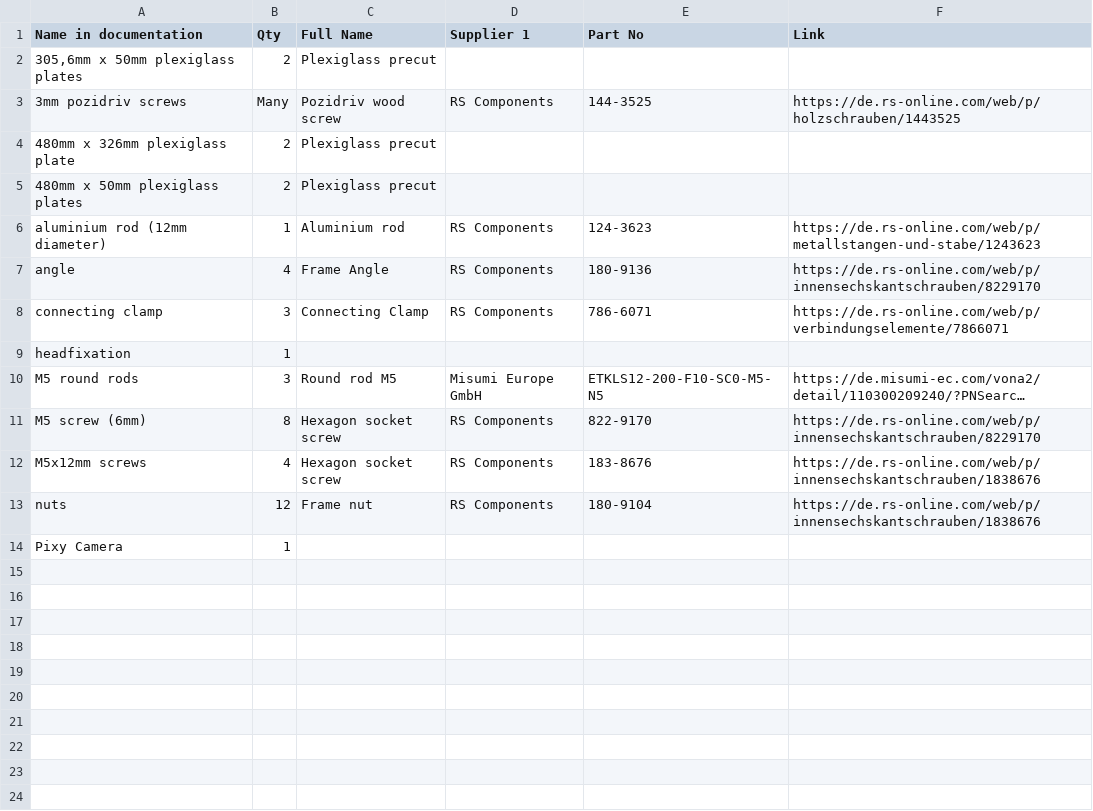
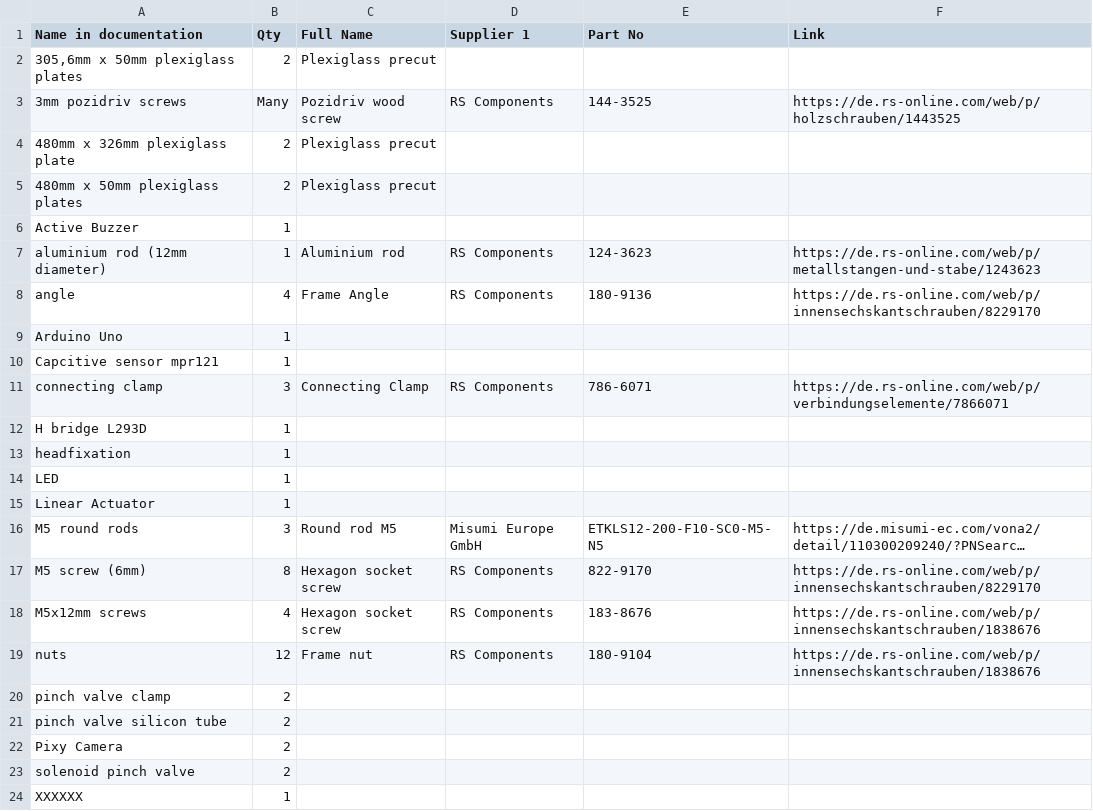
Before and after one commit to open-make/airtrack-doc-website, a CSV file: index_BOM.csv, drawn as a sheet; long unchanged cells end in …; addresses are those after the commit; the diff names each change by its address in the sheet, - before the commit and + after, or states it on an @@ line.

```diff
--- a/index_BOM.csv
+++ b/index_BOM.csv
+row 6: Active Buzzer | 1
+row 9: Arduino Uno | 1
+row 10: Capcitive sensor mpr121 | 1
+row 12: H bridge L293D | 1
+row 14: LED | 1
+row 15: Linear Actuator | 1
+row 20: pinch valve clamp | 2
+row 21: pinch valve silicon tube | 2
-B22 (Qty): 1
+B22 (Qty): 2
+row 23: solenoid pinch valve | 2
+row 24: XXXXXX | 1
```
Also changed, not shown: 35 other files.
